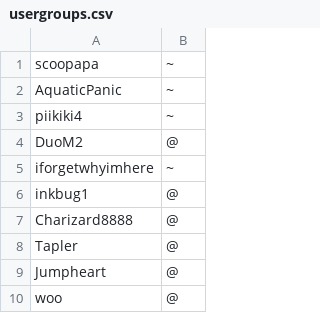
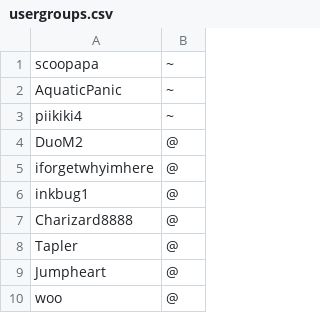
Before and after one commit to scoopapa/DH2, a CSV file: config/usergroups.csv, drawn as a sheet; only a part is shown.

Commit message:
Update usergroups.csv

```diff
--- a/config/usergroups.csv
+++ b/config/usergroups.csv
@@ -4,3 +4,3 @@ piikiki4,~,
 DuoM2,@,
-iforgetwhyimhere,~,
+iforgetwhyimhere,@,
 inkbug1,@,
```
